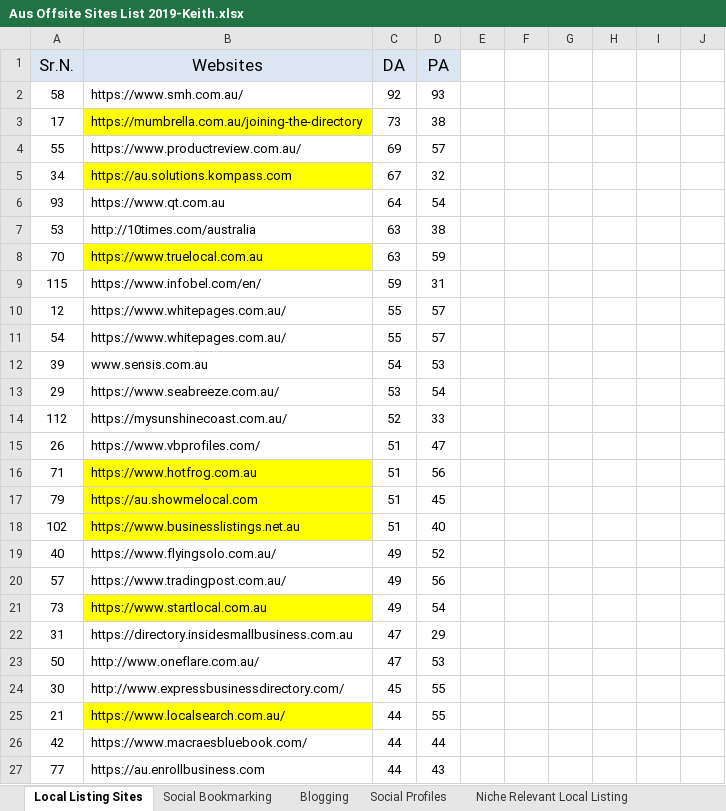
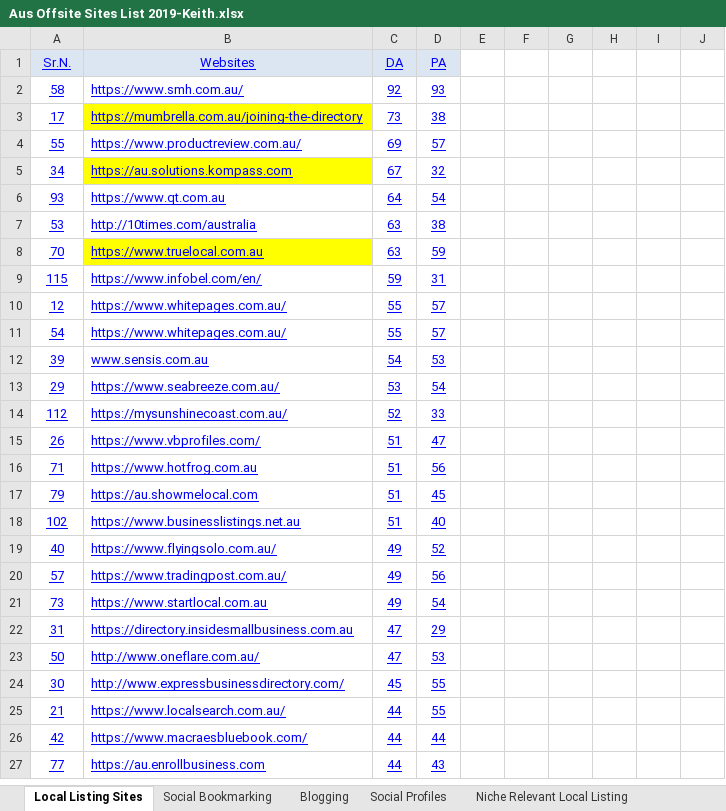
Before and after one commit to theweb-n21/seo, an Excel workbook: website data/Aus Offsite Sites List 2019-Keith.xlsx, sheet Local Listing Sites, drawn as a sheet; only a part is shown; values as stored, in another font and other column widths than the file's, no borders; conditional formats not drawn; the diff covers the shown part only; the diff names each change by its address in the sheet, - before the commit and + after, or states it on an @@ line.

```diff
--- a/website data/Aus Offsite Sites List 2019-Keith.xlsx (sheet Local Listing Sites)
+++ b/website data/Aus Offsite Sites List 2019-Keith.xlsx (sheet Local Listing Sites)
@@ A1:D27 underline: off → on, text colour: black → #0000FF @@
@@ A1:D1 text size: smaller @@
-B16:B18 fill: #FFFF00
+B16:B18 fill: none
-B21 fill: #FFFF00
+B21 fill: none
-B25 fill: #FFFF00
+B25 fill: none
```
Also changed, not shown: cell formats elsewhere in this sheet, sheet Social Bookmarking, PR Team Daily Work Sheet 28th Feb- 4th March 2022 (1)/PR Team Daily Work Sheet 28th Feb- 4th March 2022 (1).xlsx, 26 other files.
